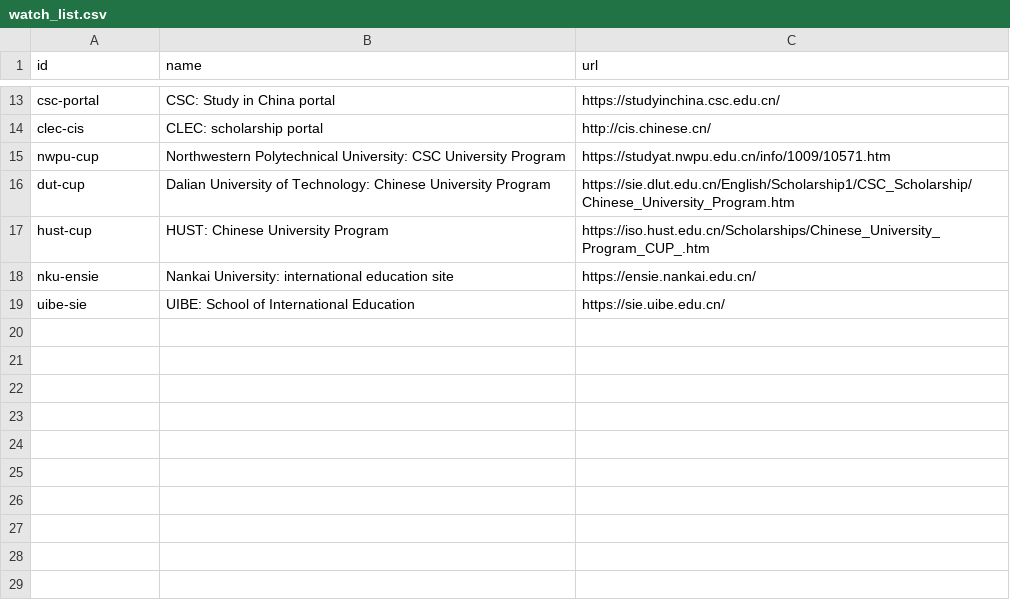
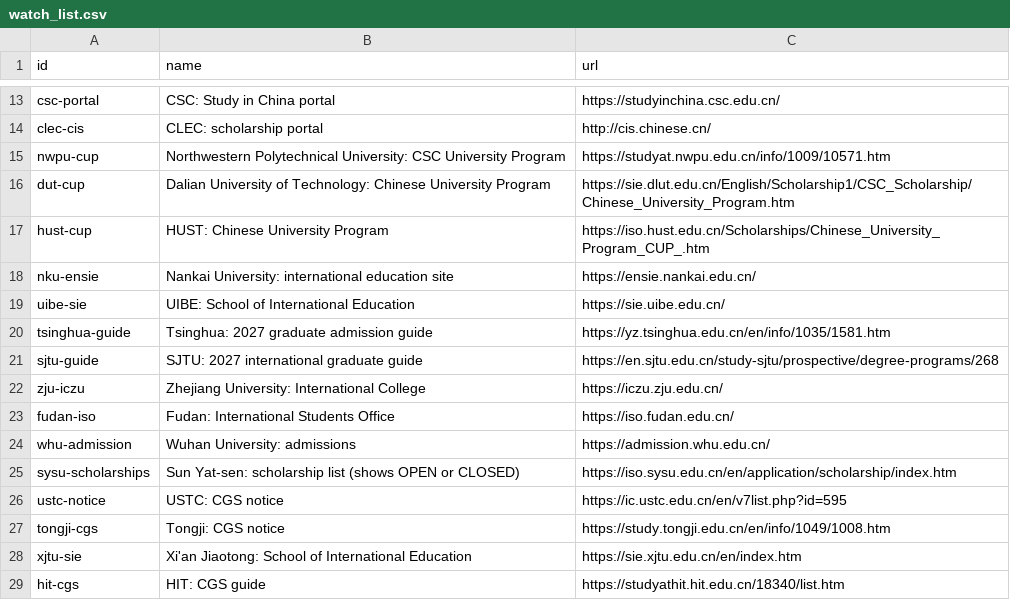
Before and after one commit to afsar-khan/Stipendo, a CSV file: tools/watch_list.csv, drawn as a sheet; only a part is shown, gaps mark what is left out.

```diff
--- a/tools/watch_list.csv
+++ b/tools/watch_list.csv
@@ -19 +19,11 @@ nku-ensie,Nankai University: international education site,https://ensie.nankai.e
 uibe-sie,UIBE: School of International Education,https://sie.uibe.edu.cn/
+tsinghua-guide,"Tsinghua: 2027 graduate admission guide",https://yz.tsinghua.edu.cn/en/info/1035/1581.htm
+sjtu-guide,"SJTU: 2027 international graduate guide",https://en.sjtu.edu.cn/study-sjtu/prospective/degree-programs/268
+zju-iczu,"Zhejiang University: International College",https://iczu.zju.edu.cn/
+fudan-iso,"Fudan: International Students Office",https://iso.fudan.edu.cn/
+whu-admission,"Wuhan University: admissions",https://admission.whu.edu.cn/
+sysu-scholarships,"Sun Yat-sen: scholarship list (shows OPEN or CLOSED)",https://iso.sysu.edu.cn/en/application/scholarship/index.htm
+ustc-notice,"USTC: CGS notice",https://ic.ustc.edu.cn/en/v7list.php?id=595
+tongji-cgs,"Tongji: CGS notice",https://study.tongji.edu.cn/en/info/1049/1008.htm
+xjtu-sie,"Xi'an Jiaotong: School of International Education",https://sie.xjtu.edu.cn/en/index.htm
+hit-cgs,"HIT: CGS guide",https://studyathit.hit.edu.cn/18340/list.htm
```
Also changed, not shown: tools/scholarships.csv, 1 other file.
